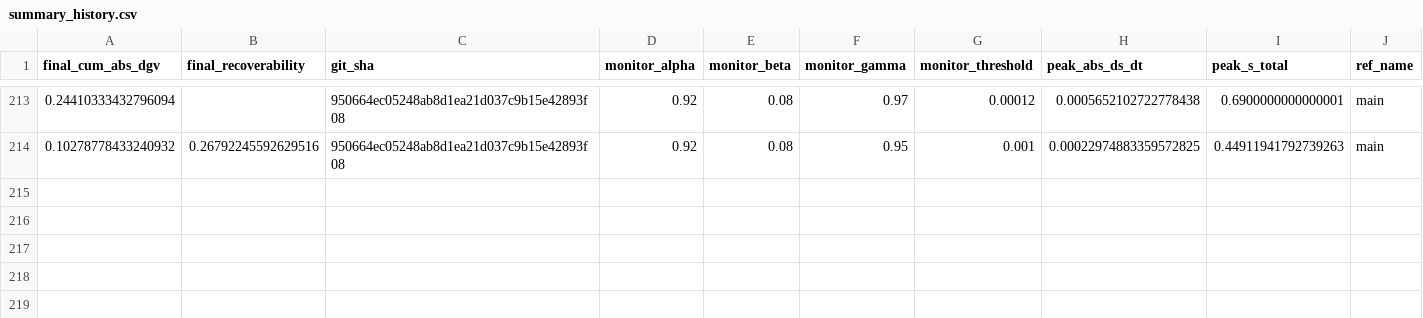
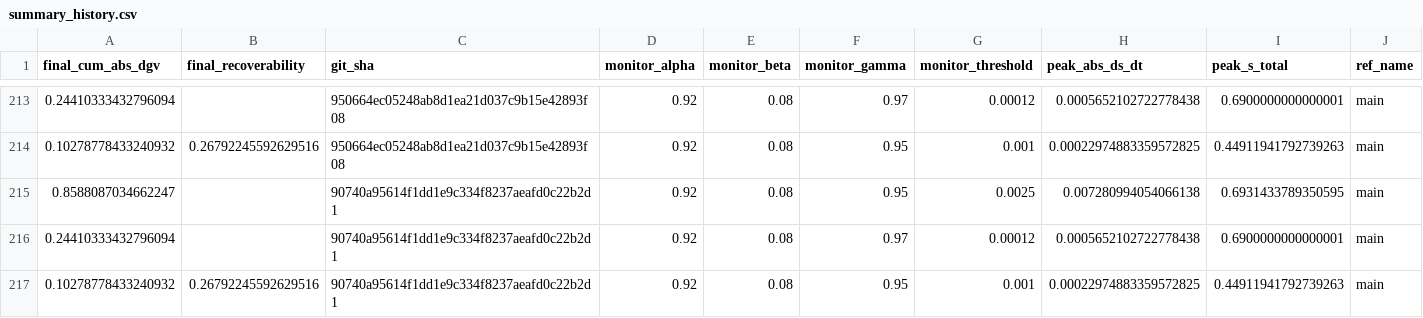
Before and after one commit to willshacklett/god-variable-theory, a CSV file: data/longitudinal/summary_history.csv, drawn as a sheet; only a part is shown, gaps mark what is left out; rows hold the shown columns only; the diff names each change by its address in the sheet, - before the commit and + after, or states it on an @@ line.

```diff
--- a/data/longitudinal/summary_history.csv
+++ b/data/longitudinal/summary_history.csv
+row 215: 0.8588087034662247 |  | 90740a95614f1dd1e9c334f8237aeafd0c22b2d1 | 0.92 | 0.08 | 0.95 | 0.0025 | 0.007280994054066138 | 0.6931433789350595 | main
+row 216: 0.24410333432796094 |  | 90740a95614f1dd1e9c334f8237aeafd0c22b2d1 | 0.92 | 0.08 | 0.97 | 0.00012 | 0.0005652102722778438 | 0.6900000000000001 | main
+row 217: 0.10278778433240932 | 0.26792245592629516 | 90740a95614f1dd1e9c334f8237aeafd0c22b2d1 | 0.92 | 0.08 | 0.95 | 0.001 | 0.00022974883359572825 | 0.44911941792739263 | main
```
Also changed, not shown: data/longitudinal/summary_history_binned.csv.
